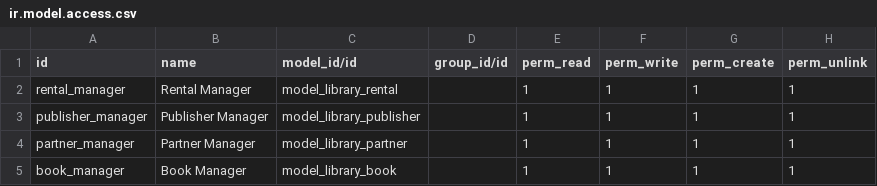
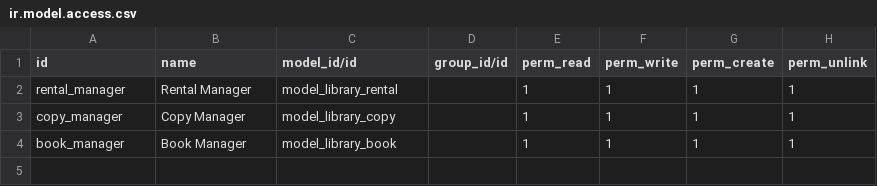
Before and after one commit to R4Alex/odoo-library, a CSV file: library/security/ir.model.access.csv, drawn as a sheet.

Commit message:
[ADD] Model inheritance

```diff
--- a/library/security/ir.model.access.csv
+++ b/library/security/ir.model.access.csv
@@ -2,4 +2,3 @@ id,name,model_id/id,group_id/id,perm_read,perm_write,perm_create,perm_unlink
 rental_manager,Rental Manager,model_library_rental,,1,1,1,1
-publisher_manager,Publisher Manager,model_library_publisher,,1,1,1,1
-partner_manager,Partner Manager,model_library_partner,,1,1,1,1
+copy_manager,Copy Manager,model_library_copy,,1,1,1,1
 book_manager,Book Manager,model_library_book,,1,1,1,1
```
Also changed, not shown: 10 other files.
